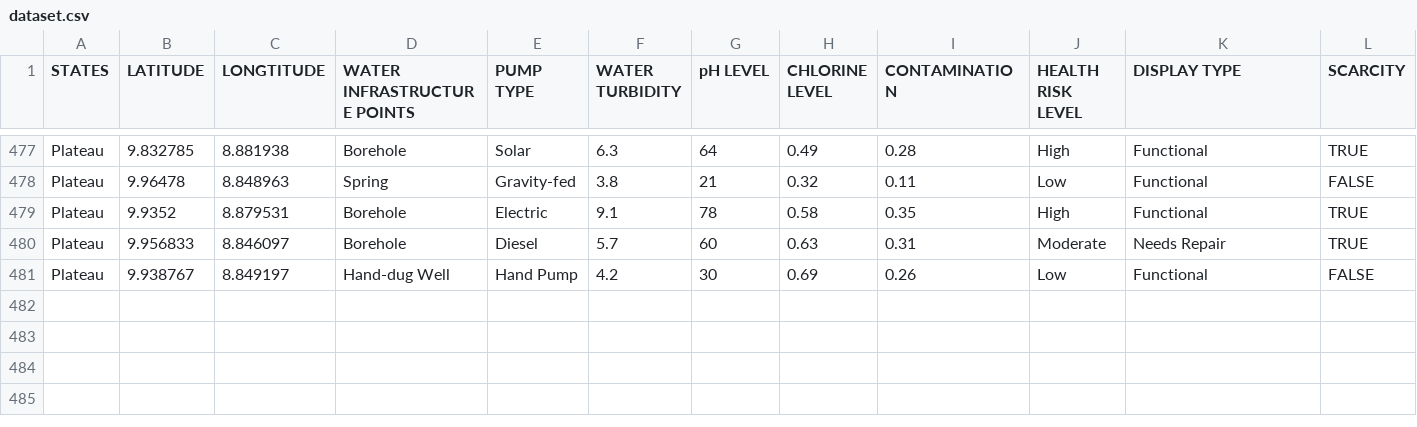
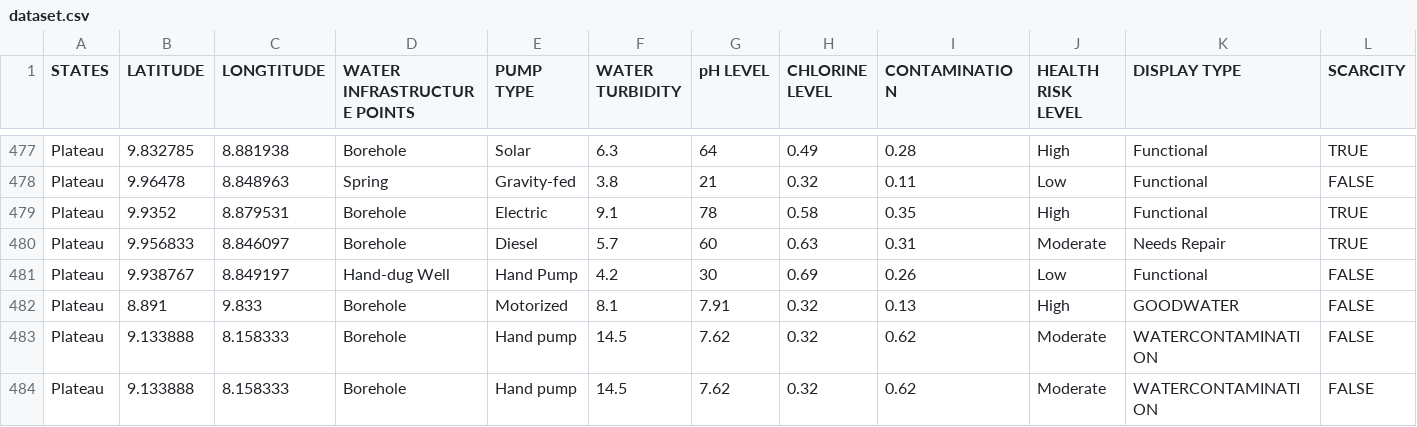
Before and after one commit to livestocx-ng/geotek-monitor, a CSV file: public/dataset.csv, drawn as a sheet; only a part is shown, gaps mark what is left out; rows hold the shown columns only; the diff names each change by its address in the sheet, - before the commit and + after, or states it on an @@ line.

Commit message:
feat: updated MapPanel UI setup[2[

```diff
--- a/public/dataset.csv
+++ b/public/dataset.csv
+row 482: Plateau | 8.891 | 9.833 | Borehole | Motorized | 8.1 | 7.91 | 0.32 | 0.13 | High | GOODWATER | FALSE
+row 483: Plateau | 9.133888 | 8.158333 | Borehole | Hand pump | 14.5 | 7.62 | 0.32 | 0.62 | Moderate | WATERCONTAMINATION | FALSE
+row 484: Plateau | 9.133888 | 8.158333 | Borehole | Hand pump | 14.5 | 7.62 | 0.32 | 0.62 | Moderate | WATERCONTAMINATION | FALSE
```
